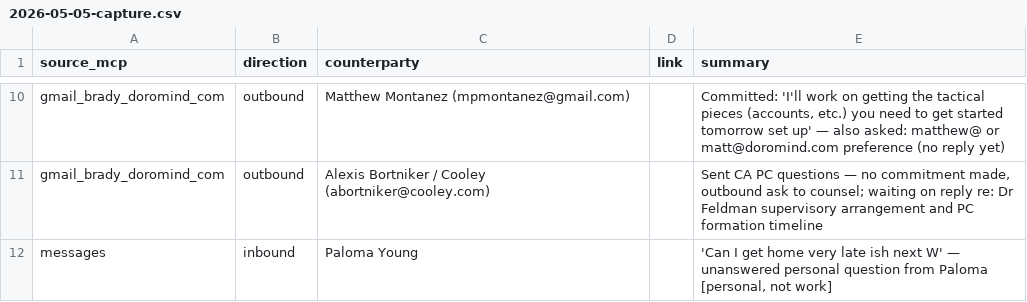
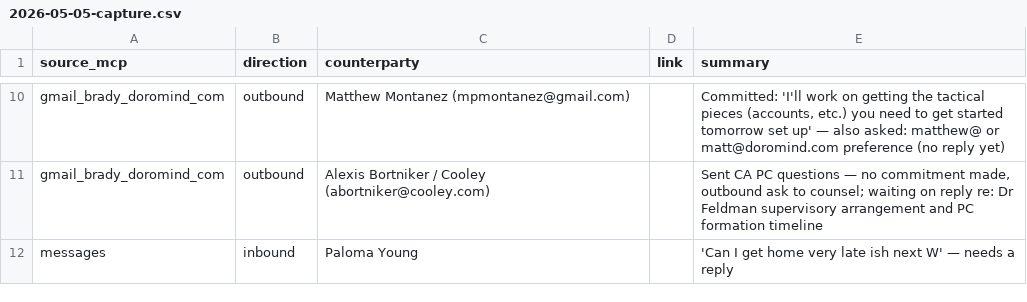
Before and after one commit to brady-richards/openbrain, a CSV file: + Atlas/Daily/2026-05-05-capture.csv, drawn as a sheet; only a part is shown, gaps mark what is left out.

Commit message:
auto: 1 atlas (1 file changed, 1 insertion(+), 1 deletion(-))

```diff
--- a/+ Atlas/Daily/2026-05-05-capture.csv
+++ b/+ Atlas/Daily/2026-05-05-capture.csv
@@ -11,2 +11,2 @@ gmail_brady_doromind_com,outbound,Matthew Montanez (mpmontanez@gmail.com),,"Comm
 gmail_brady_doromind_com,outbound,Alexis Bortniker / Cooley (abortniker@cooley.com),,"Sent CA PC questions — no commitment made, outbound ask to counsel; waiting on reply re: Dr Feldman supervisory arrangement and PC formation timeline"
-messages,inbound,Paloma Young,,"'Can I get home very late ish next W' — unanswered personal question from Paloma [personal, not work]"
+messages,inbound,Paloma Young,,"'Can I get home very late ish next W' — needs a reply"
```
